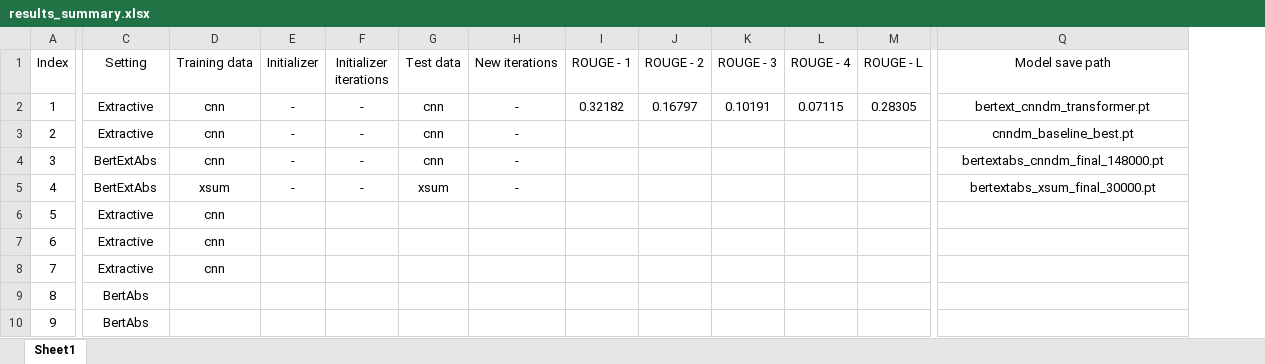
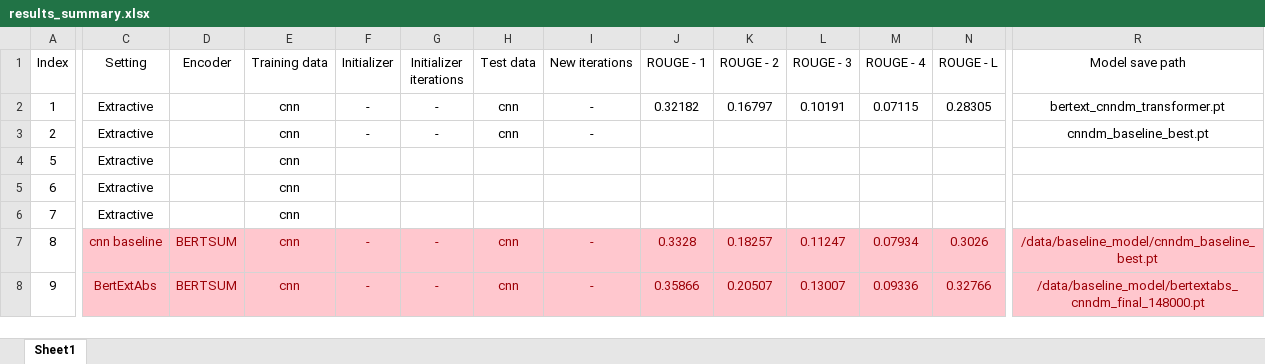
Before and after one commit to keerthilogesh/PreSumm, an Excel workbook: results/results_summary.xlsx, sheet Sheet1, drawn as a sheet; only a part is shown, gaps mark what is left out; values as stored, in another font and other column widths than the file's, no borders; table styles not drawn; removed rows and columns are numbered as before the commit, all else as after; rows hold the shown columns only; the diff covers the shown part only; the diff names each change by its address in the sheet, - before the commit and + after, or states it on an @@ line.

```diff
--- a/results/results_summary.xlsx (sheet Sheet1)
+++ b/results/results_summary.xlsx (sheet Sheet1)
+column D (Encoder), rows 7-8: BERTSUM | BERTSUM
-row 4: 3 | BertExtAbs | cnn | - | - | cnn | - |  |  |  |  |  | bertextabs_cnndm_final_148000.pt
-row 5: 4 | BertExtAbs | xsum | - | - | xsum | - |  |  |  |  |  | bertextabs_xsum_final_30000.pt
@@ C7:C8 fill: none → #FFC7CE, text colour: black → #9C0006 @@
-C7 (Setting): BertAbs
+C7 (Setting): cnn baseline
-E7:E8 (Training data): (empty)
+E7:E8 (Training data): cnn
-E7:R8 fill: none
+E7:R8 fill: #FFC7CE
-F7:F8 (Initializer): (empty)
+F7:F8 (Initializer): -
-G7:G8 (Initializer iterations): (empty)
+G7:G8 (Initializer iterations): -
-H7:H8 (Test data): (empty)
+H7:H8 (Test data): cnn
-I7:I8 (New iterations): (empty)
+I7:I8 (New iterations): -
-J7 (ROUGE - 1): (empty)
+J7 (ROUGE - 1): 0.3328
-K7 (ROUGE - 2): (empty)
+K7 (ROUGE - 2): 0.18257
-L7 (ROUGE - 3): (empty)
+L7 (ROUGE - 3): 0.11247
-M7 (ROUGE - 4): (empty)
+M7 (ROUGE - 4): 0.07934
-N7 (ROUGE - L): (empty)
+N7 (ROUGE - L): 0.3026
-R7 (Model save path): (empty)
+R7 (Model save path): /data/baseline_model/cnndm_baseline_best.pt
-C8 (Setting): BertAbs
+C8 (Setting): BertExtAbs
-J8 (ROUGE - 1): (empty)
+J8 (ROUGE - 1): 0.35866
-K8 (ROUGE - 2): (empty)
+K8 (ROUGE - 2): 0.20507
-L8 (ROUGE - 3): (empty)
+L8 (ROUGE - 3): 0.13007
-M8 (ROUGE - 4): (empty)
+M8 (ROUGE - 4): 0.09336
-N8 (ROUGE - L): (empty)
+N8 (ROUGE - L): 0.32766
-R8 (Model save path): (empty)
+R8 (Model save path): /data/baseline_model/bertextabs_cnndm_final_148000.pt
```
Also changed, not shown: 3 added rows, 39 edited cells and cell formats elsewhere in this sheet.
